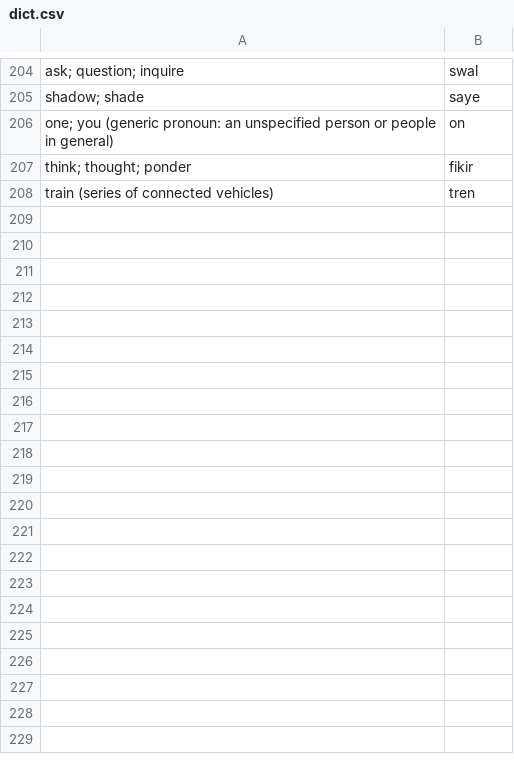
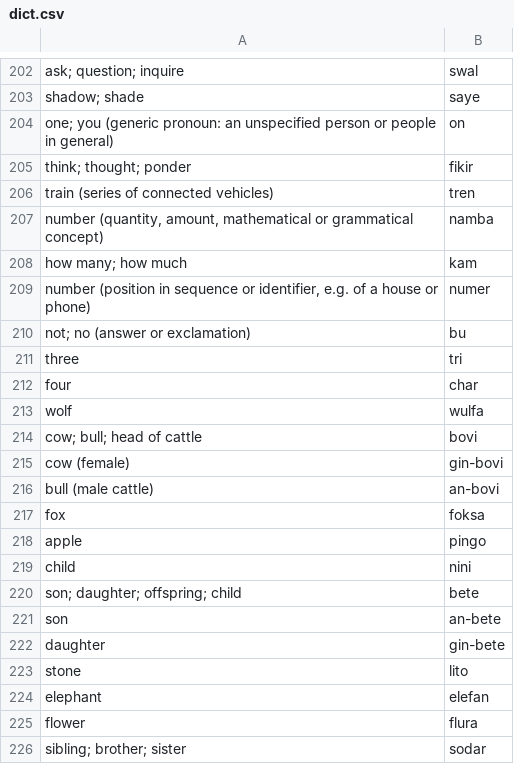
Before and after one commit to ChristianSi/komusan, a CSV file: data/dict.csv, drawn as a sheet; only a part is shown, gaps mark what is left out; the diff covers the shown part only; the diff names each change by its address in the sheet, - before the commit and + after, or states it on an @@ line.

Commit message:
Add some words, also revising 'not' and 'how much'.

```diff
--- a/data/dict.csv
+++ b/data/dict.csv
+row 207: number (quantity, amount, mathematical or grammatical concept) | namba
+row 208: how many; how much | kam
+row 209: number (position in sequence or identifier, e.g. of a house or phone) | numer
+row 210: not; no (answer or exclamation) | bu
+row 211: three | tri
+row 212: four | char
+row 213: wolf | wulfa
+row 214: cow; bull; head of cattle | bovi
+row 215: cow (female) | gin-bovi
+row 216: bull (male cattle) | an-bovi
+row 217: fox | foksa
+row 218: apple | pingo
+row 219: child | nini
+row 220: son; daughter; offspring; child | bete
+row 221: son | an-bete
+row 222: daughter | gin-bete
+row 223: stone | lito
+row 224: elephant | elefan
+row 225: flower | flura
+row 226: sibling; brother; sister | sodar
```
Also changed, not shown: 10 added rows and 2 removed rows elsewhere in this file, 3 other files.
